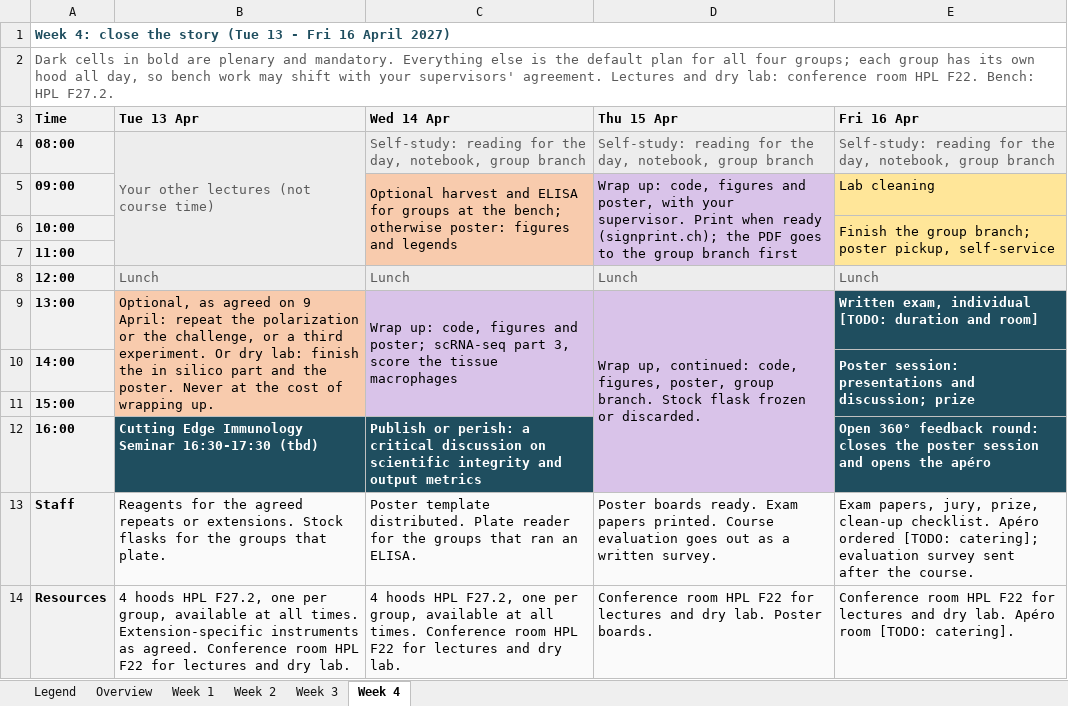
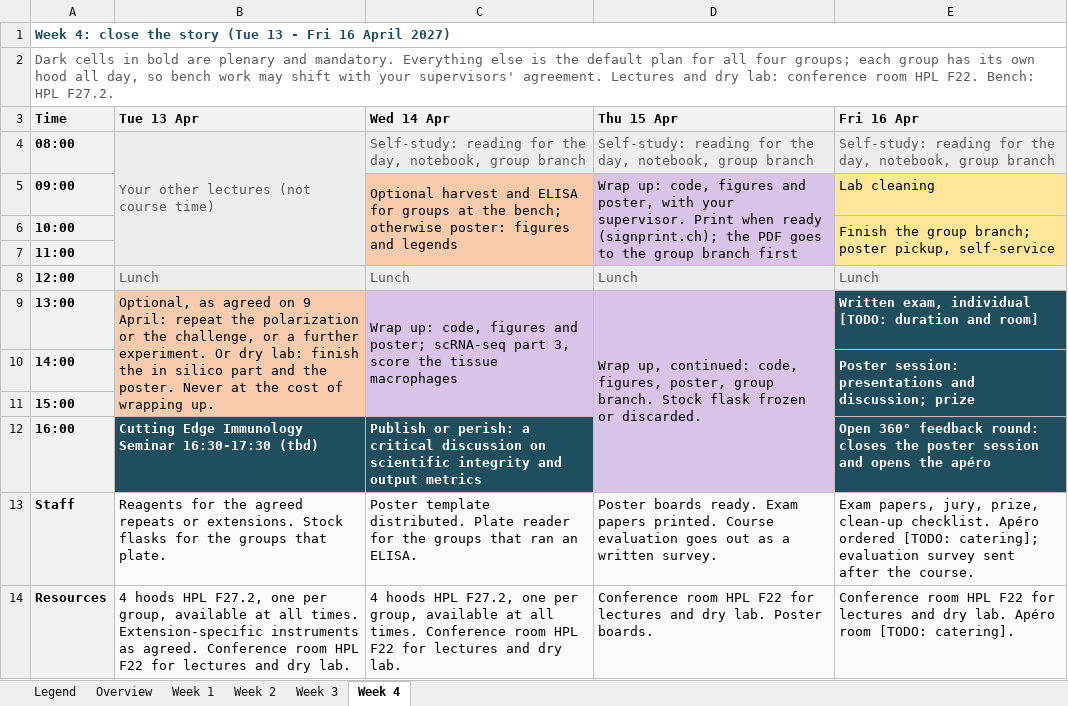
Before and after one commit to TizzuLab/Blockrophage, an Excel workbook: tools/schedule/Blockcourse_Gantt_FS2027.xlsx, sheet Week 4, drawn as a sheet; values as stored, in another font and other column widths than the file's, no borders; the diff names each change by its address in the sheet, - before the commit and + after, or states it on an @@ line.

```diff
--- a/tools/schedule/Blockcourse_Gantt_FS2027.xlsx (sheet Week 4)
+++ b/tools/schedule/Blockcourse_Gantt_FS2027.xlsx (sheet Week 4)
-B9 (Tue 13 Apr): …or a third experiment. Or…
+B9 (Tue 13 Apr): …or a further experiment. Or…
```
Also changed, not shown: sheet Legend, sheet Overview, sheet Week 3, 23 other files.
